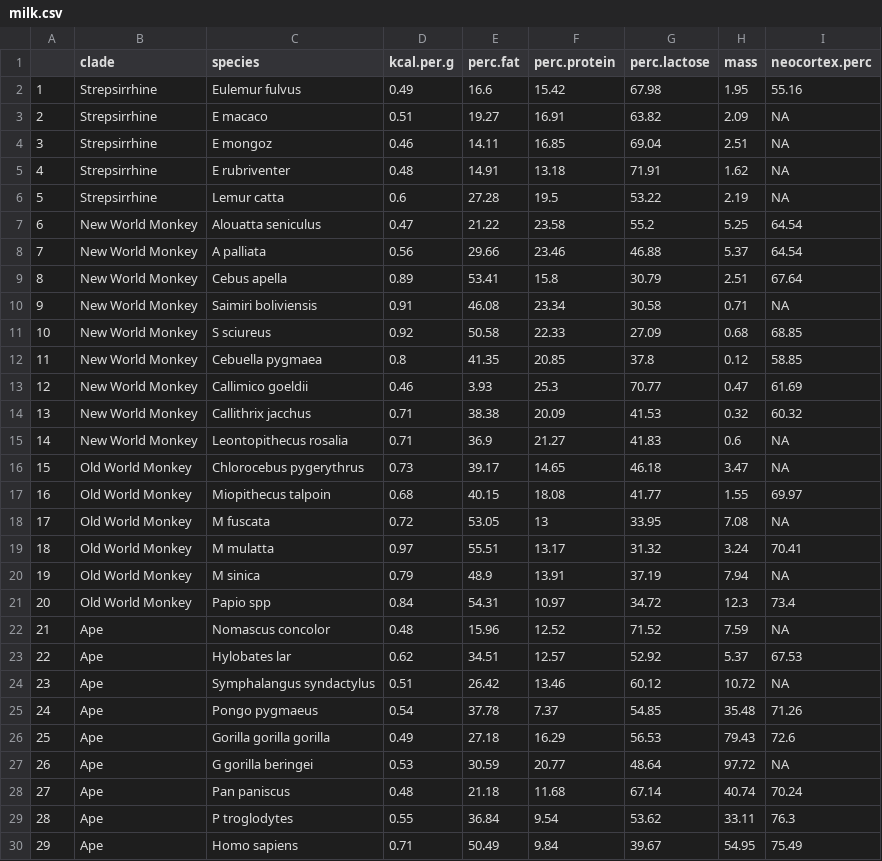
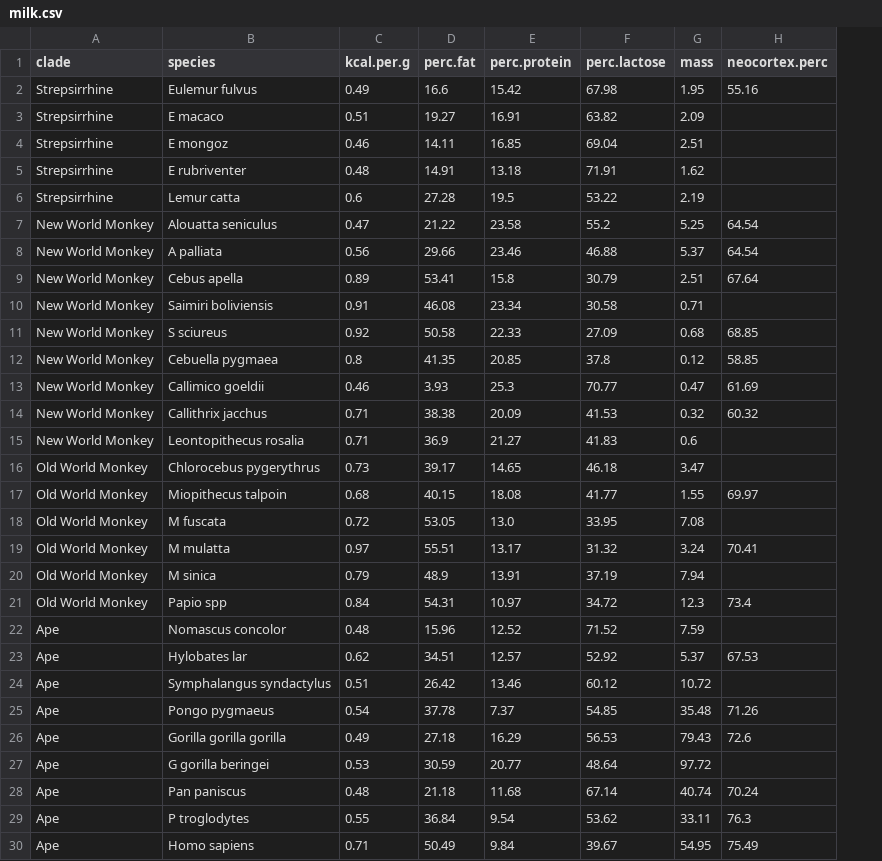
Before and after one commit to somnath1077/statistical_rethinking, a CSV file: data/milk.csv, drawn as a sheet; removed rows and columns are numbered as before the commit, all else as after; the diff names each change by its address in the sheet, - before the commit and + after, or states it on an @@ line.

Commit message:
added data file

```diff
--- a/data/milk.csv
+++ b/data/milk.csv
-column A, rows 2-30: 1 | 2 | 3 | 4 | 5 | 6 | 7 | 8 | 9 | 10 | 11 | 12 | 13 | 14 | 15 | 16 | 17 | 18 | 19 | 20 | 21 | 22 | 23 | 24 | 25 | 26 | 27 | 28 | 29
-H3:H6 (neocortex.perc): NA
+H3:H6 (neocortex.perc): (empty)
-H10 (neocortex.perc): NA
+H10 (neocortex.perc): (empty)
-H15:H16 (neocortex.perc): NA
+H15:H16 (neocortex.perc): (empty)
-E18 (perc.protein): 13
+E18 (perc.protein): 13.0
-H18 (neocortex.perc): NA
+H18 (neocortex.perc): (empty)
-H20 (neocortex.perc): NA
+H20 (neocortex.perc): (empty)
-H22 (neocortex.perc): NA
+H22 (neocortex.perc): (empty)
-H24 (neocortex.perc): NA
+H24 (neocortex.perc): (empty)
-H27 (neocortex.perc): NA
+H27 (neocortex.perc): (empty)
```
